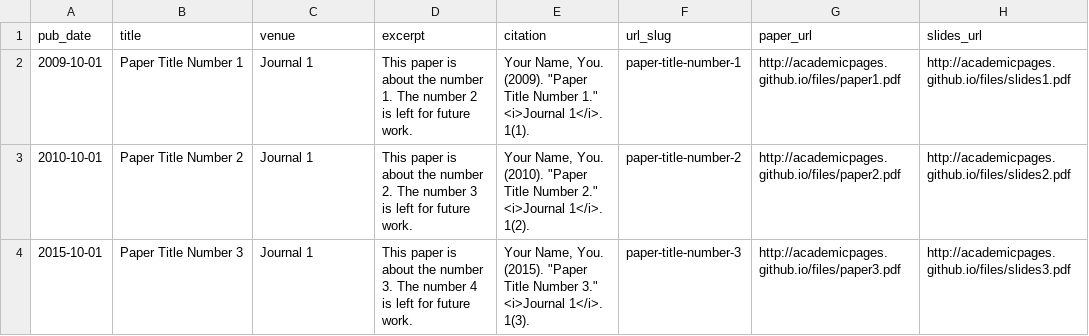
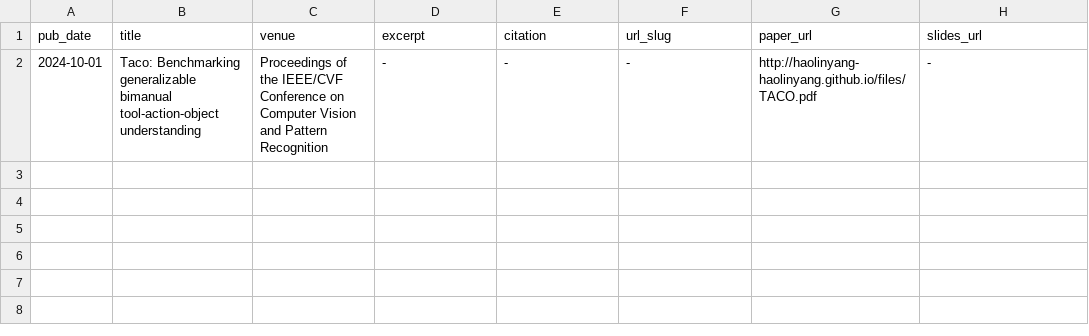
Before and after one commit to haolinyang-hlyang/haolinyang-hlyang.github.io, a TSV file: markdown_generator/publications.tsv, drawn as a sheet.

```diff
--- a/markdown_generator/publications.tsv
+++ b/markdown_generator/publications.tsv
@@ -1,4 +1,2 @@
 pub_date	title	venue	excerpt	citation	url_slug	paper_url	slides_url
-2009-10-01	Paper Title Number 1	Journal 1	This paper is about the number 1. The number 2 is left for future work.	Your Name, You. (2009). "Paper Title Number 1." <i>Journal 1</i>. 1(1).	paper-title-number-1	http://academicpages.github.io/files/paper1.pdf	http://academicpages.github.io/files/slides1.pdf
-2010-10-01	Paper Title Number 2	Journal 1	This paper is about the number 2. The number 3 is left for future work.	Your Name, You. (2010). "Paper Title Number 2." <i>Journal 1</i>. 1(2).	paper-title-number-2	http://academicpages.github.io/files/paper2.pdf	http://academicpages.github.io/files/slides2.pdf
-2015-10-01	Paper Title Number 3	Journal 1	This paper is about the number 3. The number 4 is left for future work.	Your Name, You. (2015). "Paper Title Number 3." <i>Journal 1</i>. 1(3).	paper-title-number-3	http://academicpages.github.io/files/paper3.pdf	http://academicpages.github.io/files/slides3.pdf
+2024-10-01	Taco: Benchmarking generalizable bimanual tool-action-object understanding	Proceedings of the IEEE/CVF Conference on Computer Vision and Pattern Recognition	-	-	-	http://haolinyang-haolinyang.github.io/files/TACO.pdf	-
```
Also changed, not shown: 19 other files.
